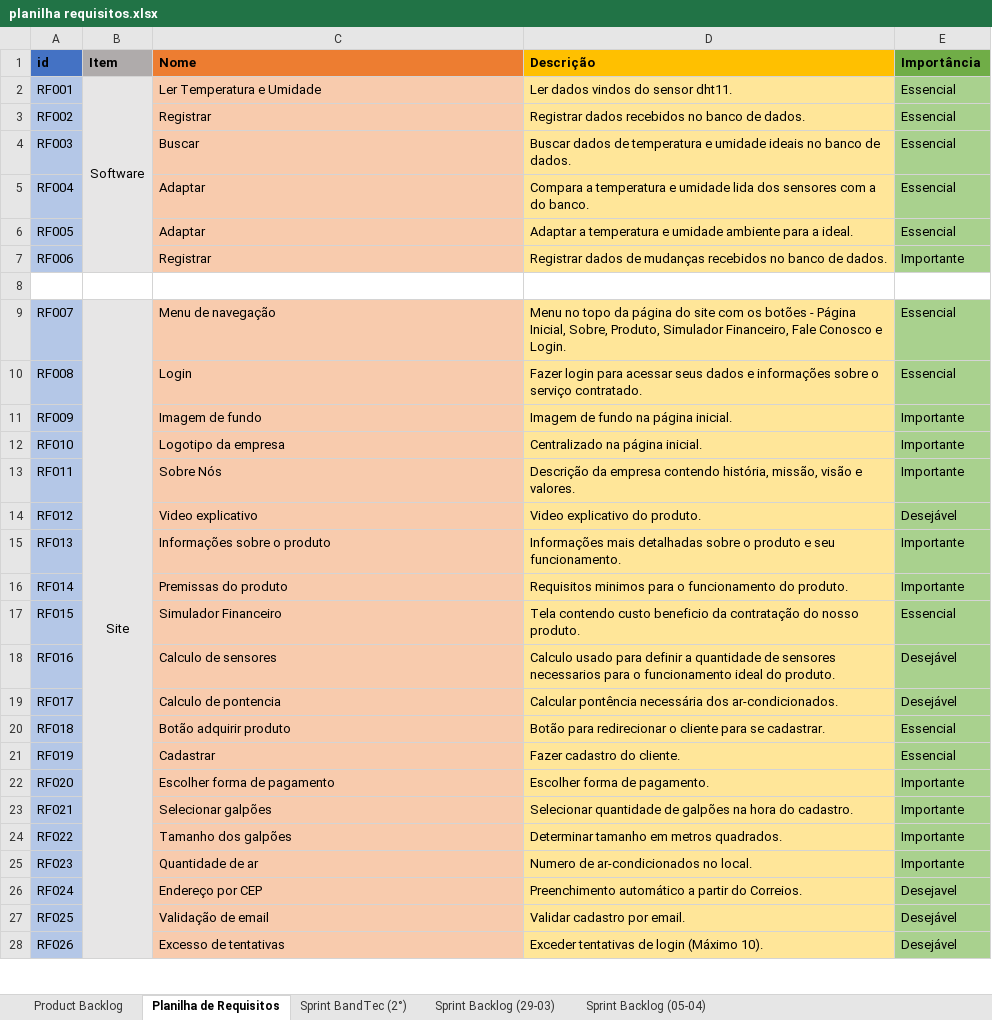
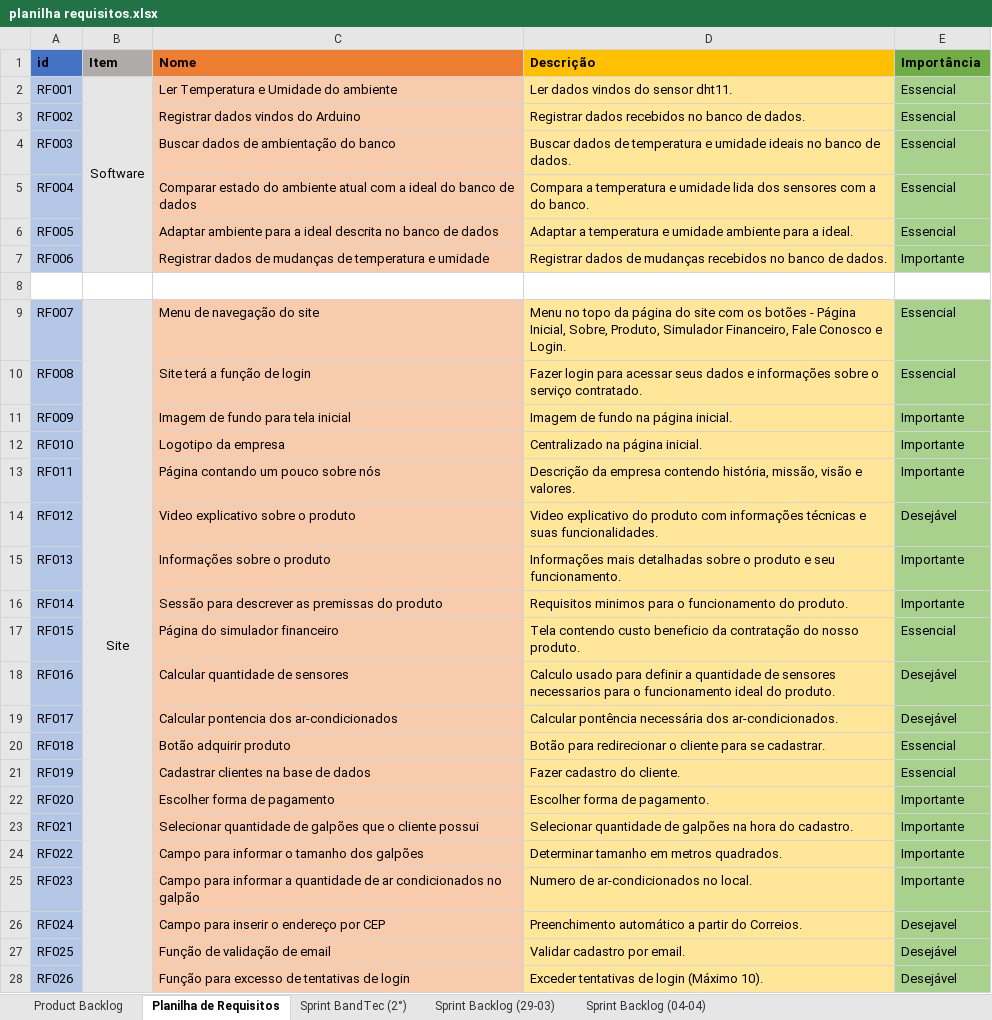
Before and after one commit to Bloodreina/boxzard, an Excel workbook: Documentação/planilha requisitos.xlsx, sheet Planilha de Requisitos, drawn as a sheet; only a part is shown; values as stored, in another font and other column widths than the file's, no borders; the diff covers the shown part only; the diff names each change by its address in the sheet, - before the commit and + after, or states it on an @@ line.

Commit message:
Planilha de Requisitos atualizada, arrumada e revisada

```diff
--- a/Documentação/planilha requisitos.xlsx (sheet Planilha de Requisitos)
+++ b/Documentação/planilha requisitos.xlsx (sheet Planilha de Requisitos)
-sheet tab: Sprint Backlog (05-04)
+sheet tab: Sprint Backlog (04-04)
-C2 (Nome): Ler Temperatura e Umidade
+C2 (Nome): Ler Temperatura e Umidade do ambiente
-C3 (Nome): Registrar
+C3 (Nome): Registrar dados vindos do Arduino
-C4 (Nome): Buscar
+C4 (Nome): Buscar dados de ambientação do banco
-C5 (Nome): Adaptar
+C5 (Nome): Comparar estado do ambiente atual com a ideal do banco de dados
-C6 (Nome): Adaptar
+C6 (Nome): Adaptar ambiente para a ideal descrita no banco de dados
-C7 (Nome): Registrar
+C7 (Nome): Registrar dados de mudanças de temperatura e umidade
-C9 (Nome): Menu de navegação
+C9 (Nome): Menu de navegação do site
-C10 (Nome): Login
+C10 (Nome): Site terá a função de login
-C11 (Nome): Imagem de fundo
+C11 (Nome): Imagem de fundo para tela inicial
-C13 (Nome): Sobre Nós
+C13 (Nome): Página contando um pouco sobre nós
-C14 (Nome): Video explicativo
+C14 (Nome): Video explicativo sobre o produto
-D14 (Descrição): …explicativo do produto.
+D14 (Descrição): …explicativo do produto com informações técnicas e suas funcionalidades.
-C16 (Nome): Premissas do produto
+C16 (Nome): Sessão para descrever as premissas do produto
-C17 (Nome): Simulador Financeiro
+C17 (Nome): Página do simulador financeiro
-C18 (Nome): Calculo de sensores
+C18 (Nome): Calcular quantidade de sensores
-C19 (Nome): Calculo de pontencia
+C19 (Nome): Calcular pontencia dos ar-condicionados
-C21 (Nome): Cadastrar
+C21 (Nome): Cadastrar clientes na base de dados
-C23 (Nome): Selecionar galpões
+C23 (Nome): Selecionar quantidade de galpões que o cliente possui
-C24 (Nome): Tamanho dos galpões
+C24 (Nome): Campo para informar o tamanho dos galpões
-C25 (Nome): Quantidade de ar
+C25 (Nome): Campo para informar a quantidade de ar condicionados no galpão
-C26 (Nome): Endereço por CEP
+C26 (Nome): Campo para inserir o endereço por CEP
-C27 (Nome): Validação de email
+C27 (Nome): Função de validação de email
-C28 (Nome): Excesso de tentativas
+C28 (Nome): Função para excesso de tentativas de login
```
Also changed, not shown: 9 edited cells elsewhere in this sheet, sheet Sprint Backlog (29-03), sheet Sprint Backlog (04-04).
